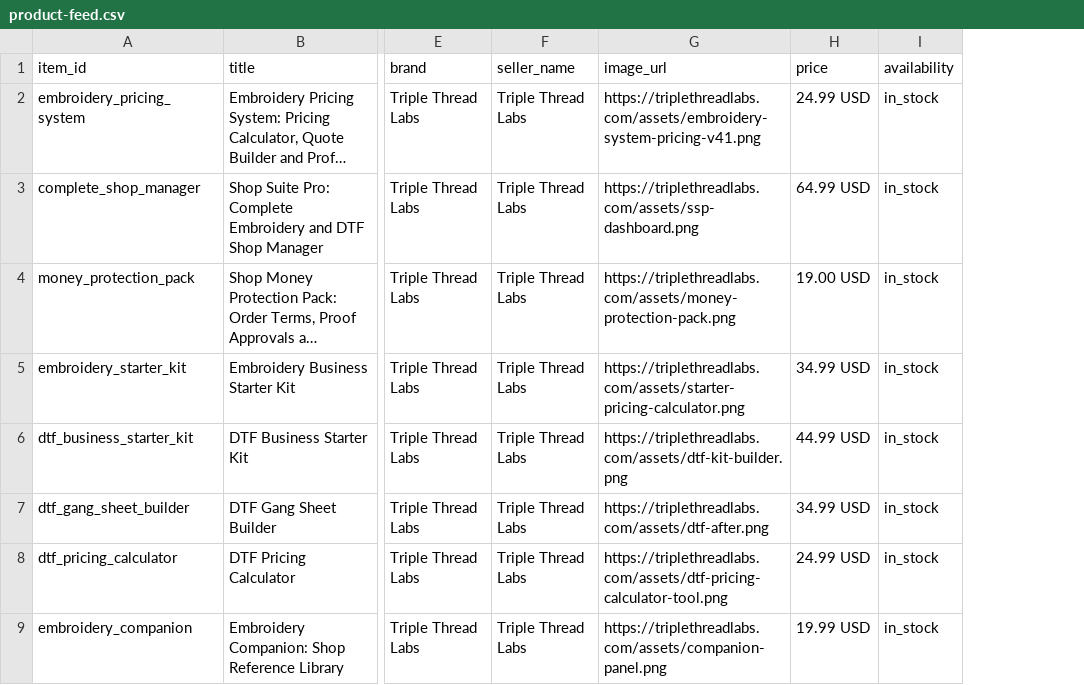
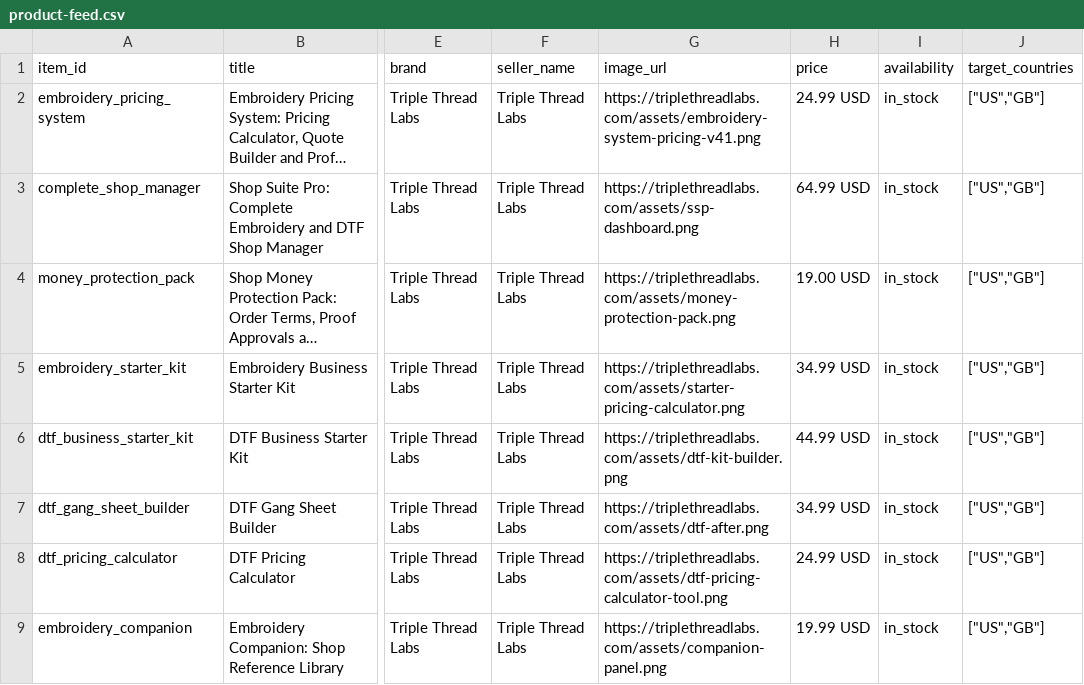
Before and after one commit to fmatioli06/triplethreadlabs, a CSV file: product-feed.csv, drawn as a sheet; only a part is shown, gaps mark what is left out; long unchanged cells end in …; the diff names each change by its address in the sheet, - before the commit and + after, or states it on an @@ line.

Commit message:
Product feed: add required target_countries column (US, GB)

```diff
--- a/product-feed.csv
+++ b/product-feed.csv
+column J (target_countries), rows 2-9: all ["US","GB"]
```
